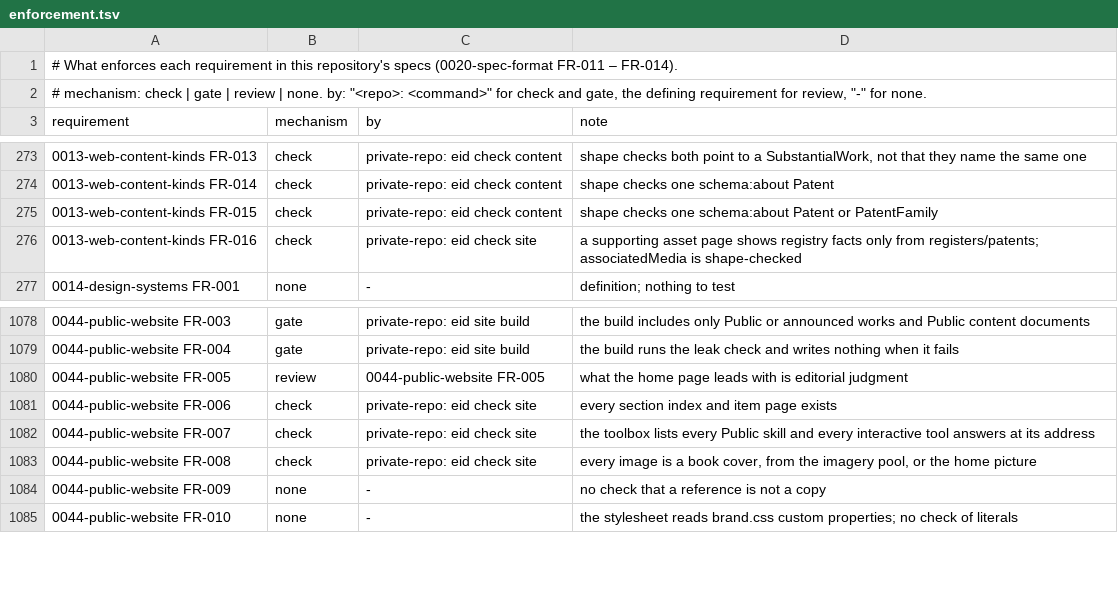
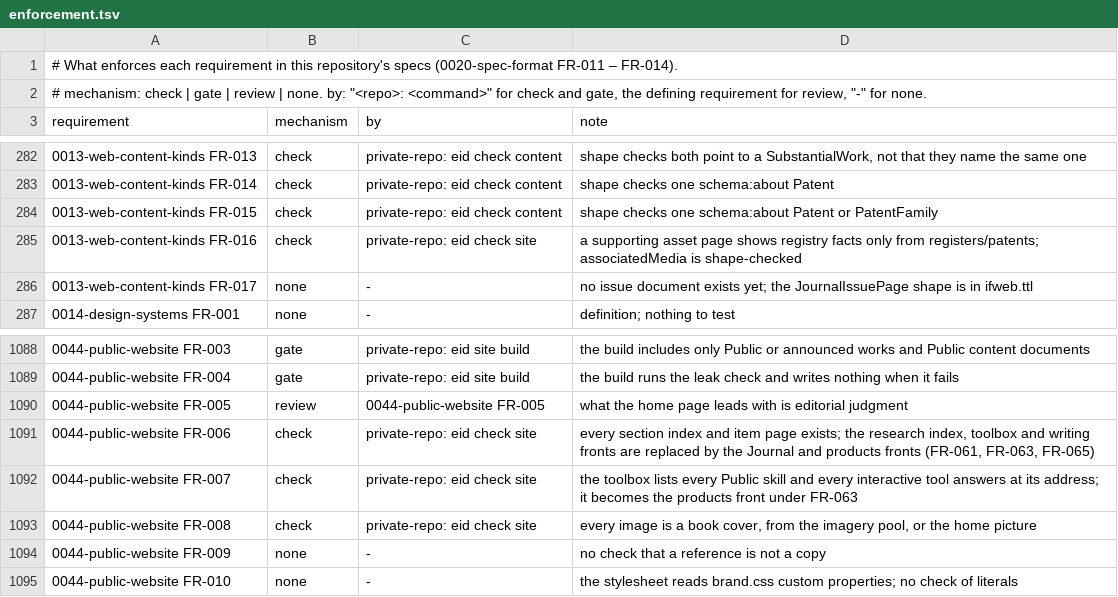
Before and after one commit to intellectual-frontiers/.github, a TSV file: spec-kit/enforcement.tsv, drawn as a sheet; only a part is shown, gaps mark what is left out; addresses are those after the commit; the diff covers the shown part only; the diff names each change by its address in the sheet, - before the commit and + after, or states it on an @@ line.

```diff
--- a/spec-kit/enforcement.tsv
+++ b/spec-kit/enforcement.tsv
+row 286: 0013-web-content-kinds FR-017 | none | - | no issue document exists yet; the JournalIssuePage shape is in ifweb.ttl
-D1091 (note): …item page exists
+D1091 (note): …item page exists; the research index, toolbox and writing fronts are replaced by the Journal and products fronts (FR-061, FR-063, FR-065)
-D1092 (note): …at its address
+D1092 (note): …at its address; it becomes the products front under FR-063
```
Also changed, not shown: 17 added rows elsewhere in this file, 6 other files.
